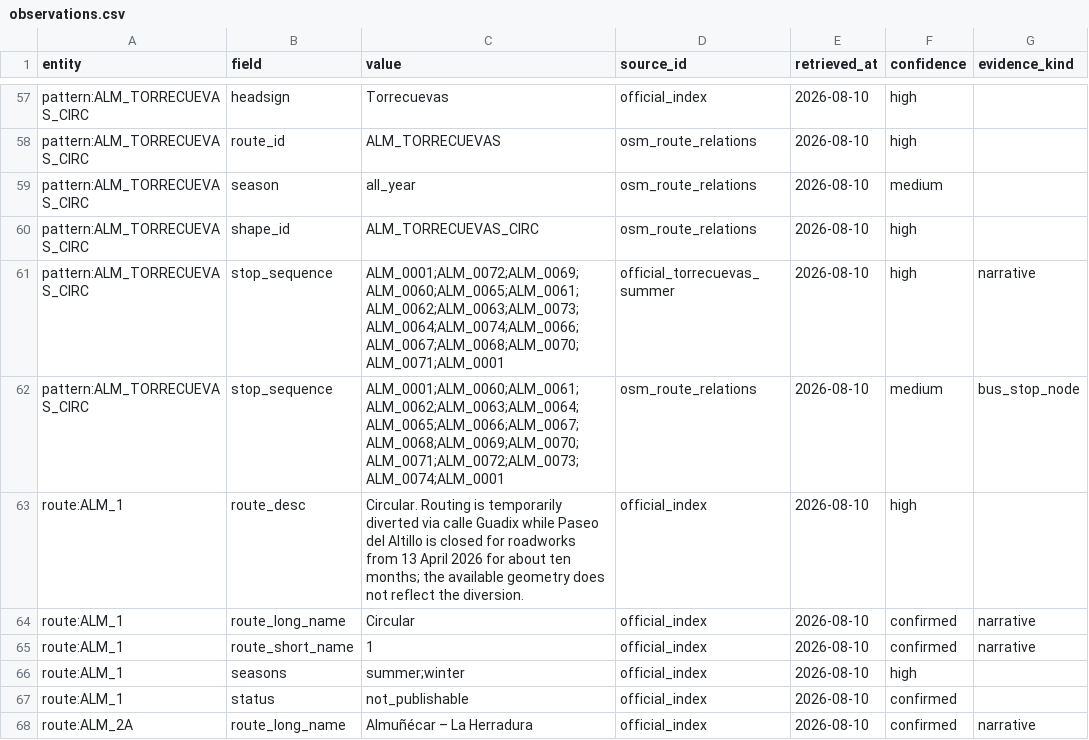
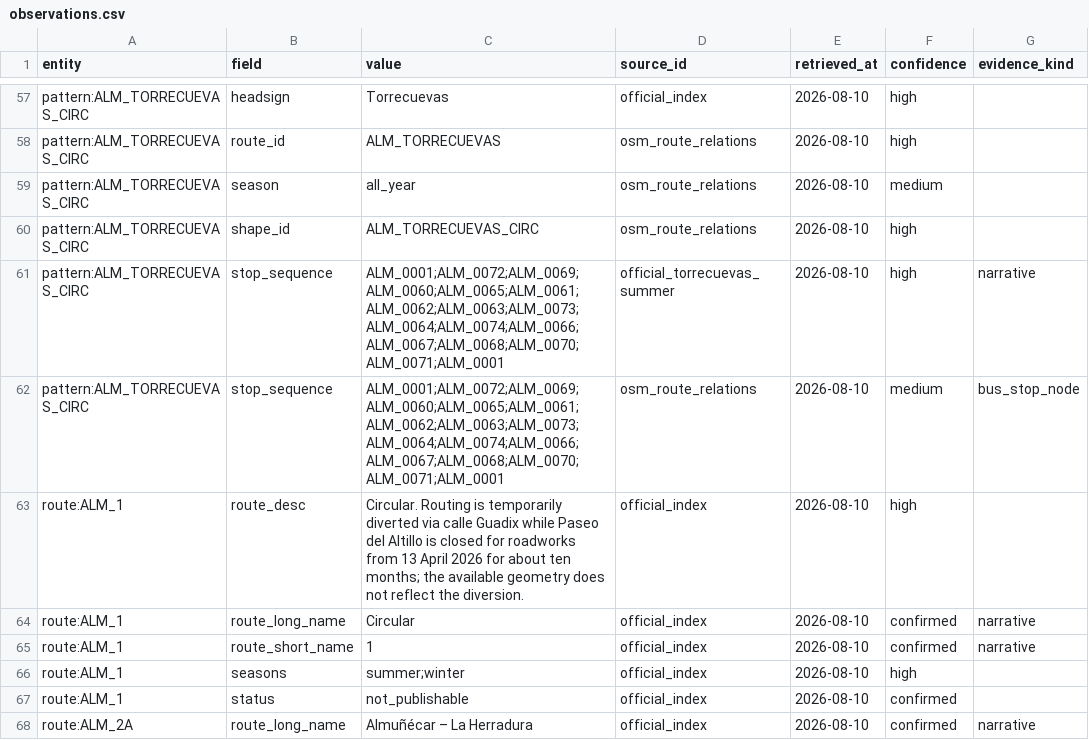
Before and after one commit to rtyx/almunecar-gtfs, a CSV file: data/evidence/observations.csv, drawn as a sheet; only a part is shown, gaps mark what is left out; the diff names each change by its address in the sheet, - before the commit and + after, or states it on an @@ line.

```diff
--- a/data/evidence/observations.csv
+++ b/data/evidence/observations.csv
-C62 (value): ALM_0001;ALM_0060;ALM_0061;ALM_0062;ALM_0063;ALM_0064;ALM_0065;ALM_0066;ALM_0067;ALM_0068;ALM_0069;ALM_0070;ALM_0071;ALM_0072;ALM_0073;ALM_0074;ALM_0001
+C62 (value): ALM_0001;ALM_0072;ALM_0069;ALM_0060;ALM_0065;ALM_0061;ALM_0062;ALM_0063;ALM_0073;ALM_0064;ALM_0074;ALM_0066;ALM_0067;ALM_0068;ALM_0070;ALM_0071;ALM_0001
```
Also changed, not shown: 4 other files.
